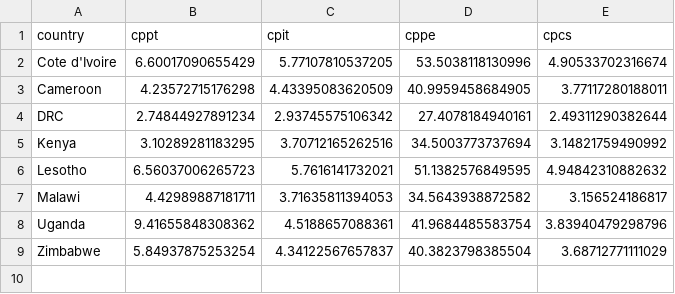
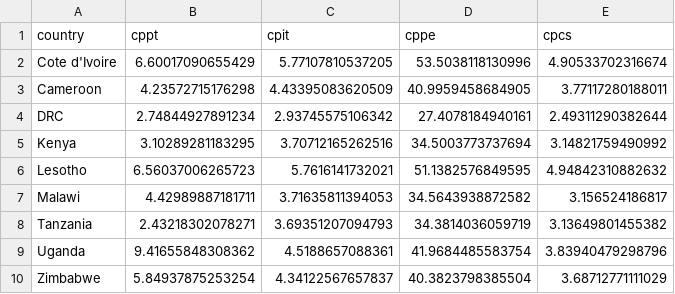
Before and after one commit to petedodd/tippi, a CSV file: model/outdata/ACFcascade.1.csv, drawn as a sheet.

```diff
--- a/model/outdata/ACFcascade.1.csv
+++ b/model/outdata/ACFcascade.1.csv
@@ -7,2 +7,3 @@ Lesotho,6.56037006265723,5.7616141732021,51.1382576849595,4.94842310882632
 Malawi,4.42989887181711,3.71635811394053,34.5643938872582,3.156524186817
+Tanzania,2.43218302078271,3.69351207094793,34.3814036059719,3.13649801455382
 Uganda,9.41655848308362,4.5188657088361,41.9684485583754,3.83940479298796
```
Also changed, not shown: model/outdata/ICERSatt.csv, model/outdata/ICERagept.1.csv, 16 other files.
